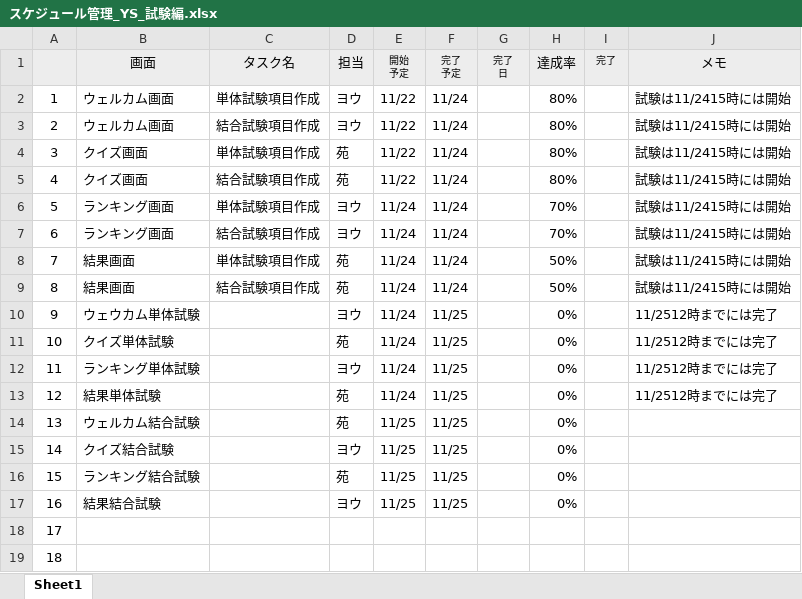
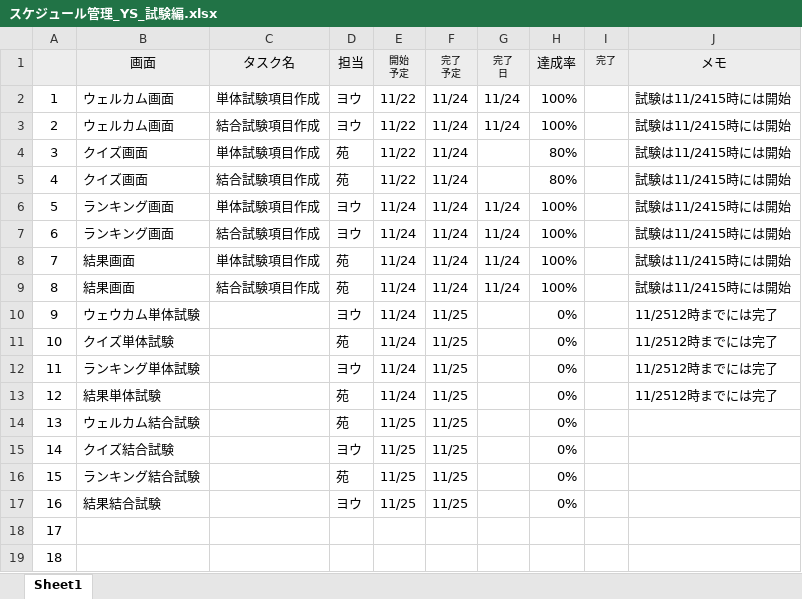
Before and after one commit to tkysn1028/prac, an Excel workbook: YSteam開発資料まとめ/スケジュール管理_YS_試験編.xlsx, sheet Sheet1, drawn as a sheet; values as stored, in another font and other column widths than the file's, no borders; conditional formats and table styles not drawn; the diff names each change by its address in the sheet, - before the commit and + after, or states it on an @@ line.

```diff
--- a/YSteam開発資料まとめ/スケジュール管理_YS_試験編.xlsx (sheet Sheet1)
+++ b/YSteam開発資料まとめ/スケジュール管理_YS_試験編.xlsx (sheet Sheet1)
-G2:G3 (完了 日): (empty)
+G2:G3 (完了 日): 11/24
-H2:H3 (達成率): 80%
+H2:H3 (達成率): 100%
-G6:G9 (完了 日): (empty)
+G6:G9 (完了 日): 11/24
-H6:H7 (達成率): 70%
+H6:H7 (達成率): 100%
-H8:H9 (達成率): 50%
+H8:H9 (達成率): 100%
```
Also changed, not shown: YSteam開発資料まとめ/レビュー/レビュー指摘事項 試験項目書.xlsx, YSteam開発資料まとめ/試験項目書/試験項目書_ranking.xlsx, 3 other files.
